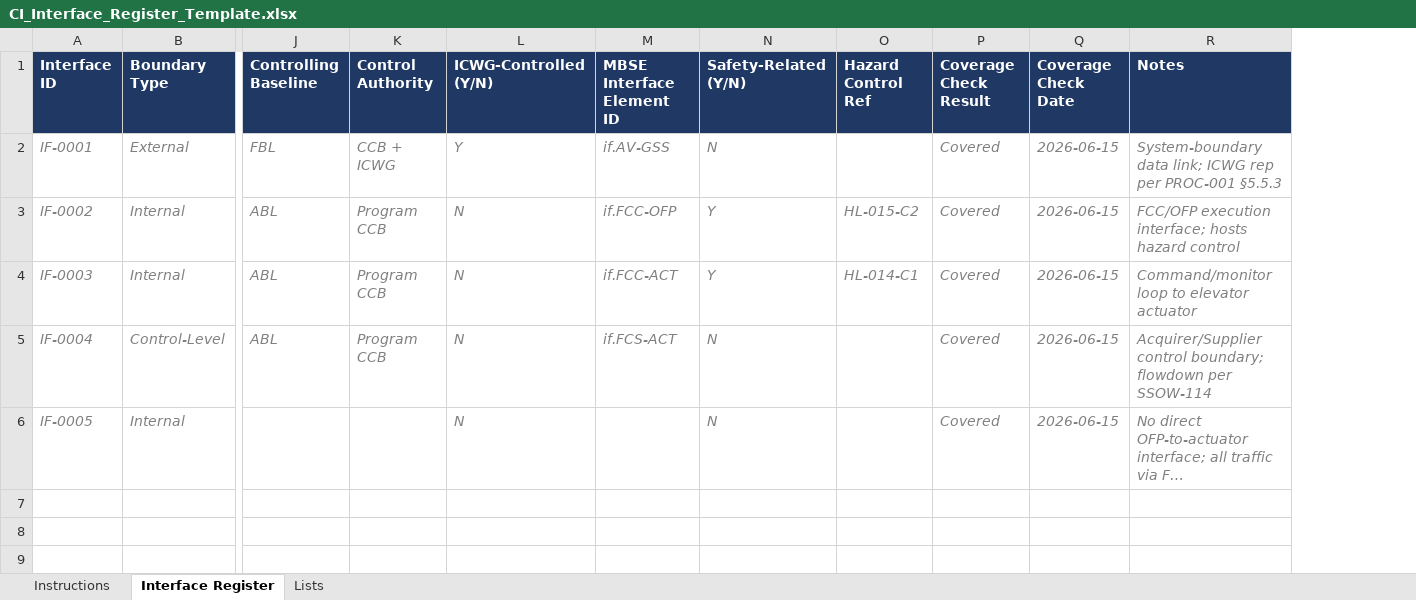
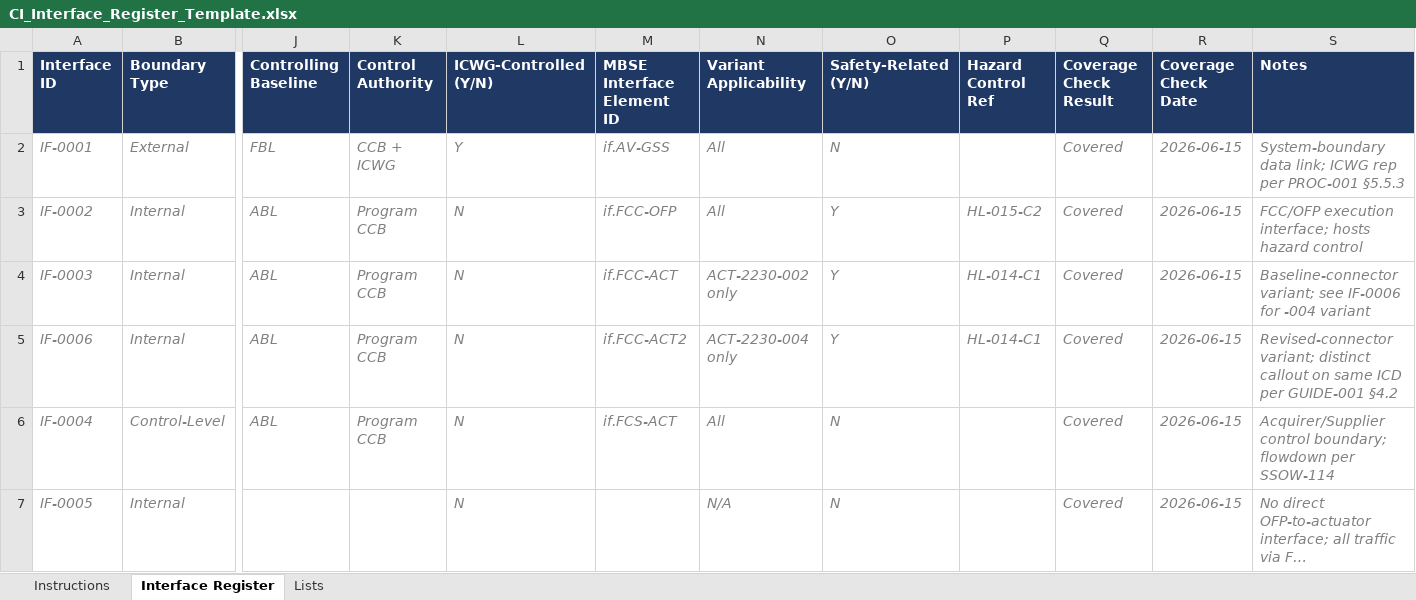
Before and after one commit to curtfoxley-cloud/Process, an Excel workbook: CI_Interface_Register_Template.xlsx, sheet Interface Register, drawn as a sheet; only a part is shown, gaps mark what is left out; long unchanged cells end in …; values as stored, in another font and other column widths than the file's, no borders; addresses are those after the commit; rows hold the shown columns only; the diff names each change by its address in the sheet, - before the commit and + after, or states it on an @@ line.

```diff
--- a/CI_Interface_Register_Template.xlsx (sheet Interface Register)
+++ b/CI_Interface_Register_Template.xlsx (sheet Interface Register)
+column N (Variant Applicability), rows 2-4: All | All | ACT-2230-002 only; rows 6-7: All | N/A
-S4 (Notes): Command/monitor loop to elevator actuator
+S4 (Notes): Baseline-connector variant; see IF-0006 for -004 variant
+row 5: IF-0006 | Internal | ABL | Program CCB | N | if.FCC-ACT2 | ACT-2230-004 only | Y | HL-014-C1 | Covered | 2026-06-15 | Revised-connector variant; distinct callout on same ICD per GUIDE-001 §4.2
```
Also changed, not shown: sheet Instructions, CI_Index_Template.xlsx.
